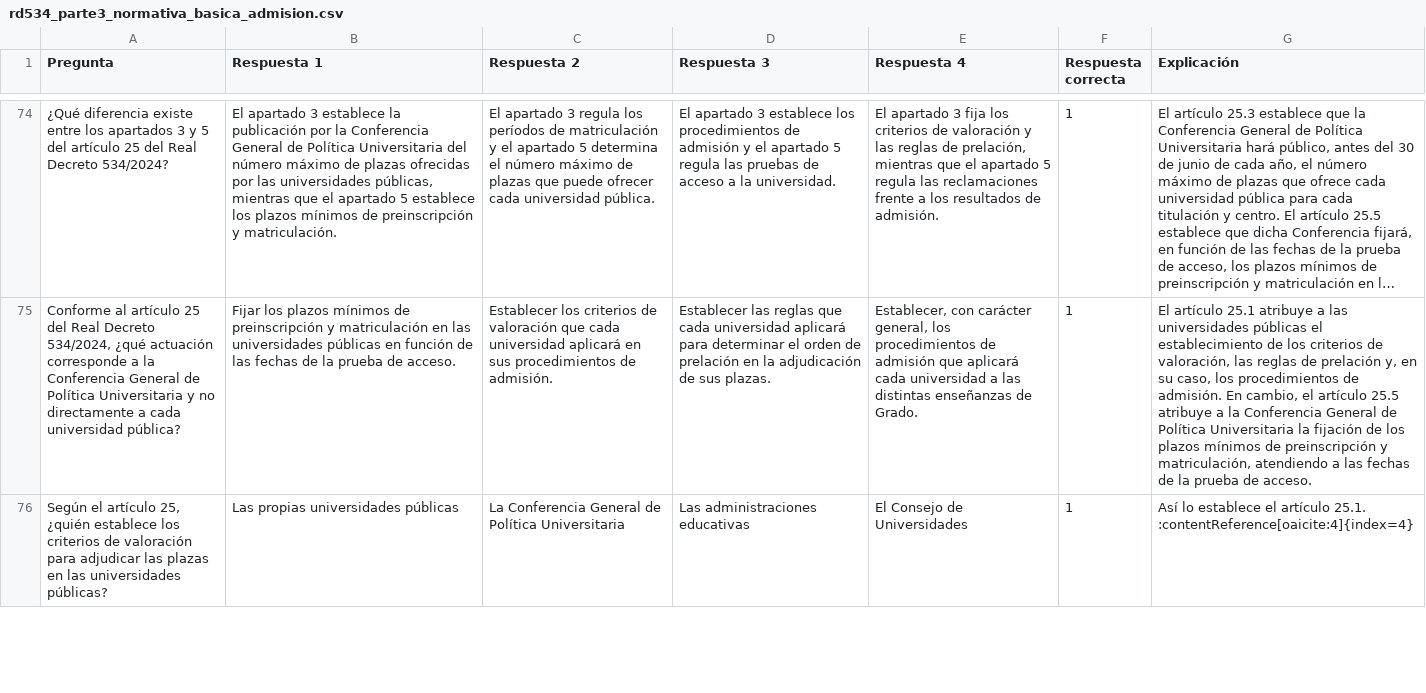
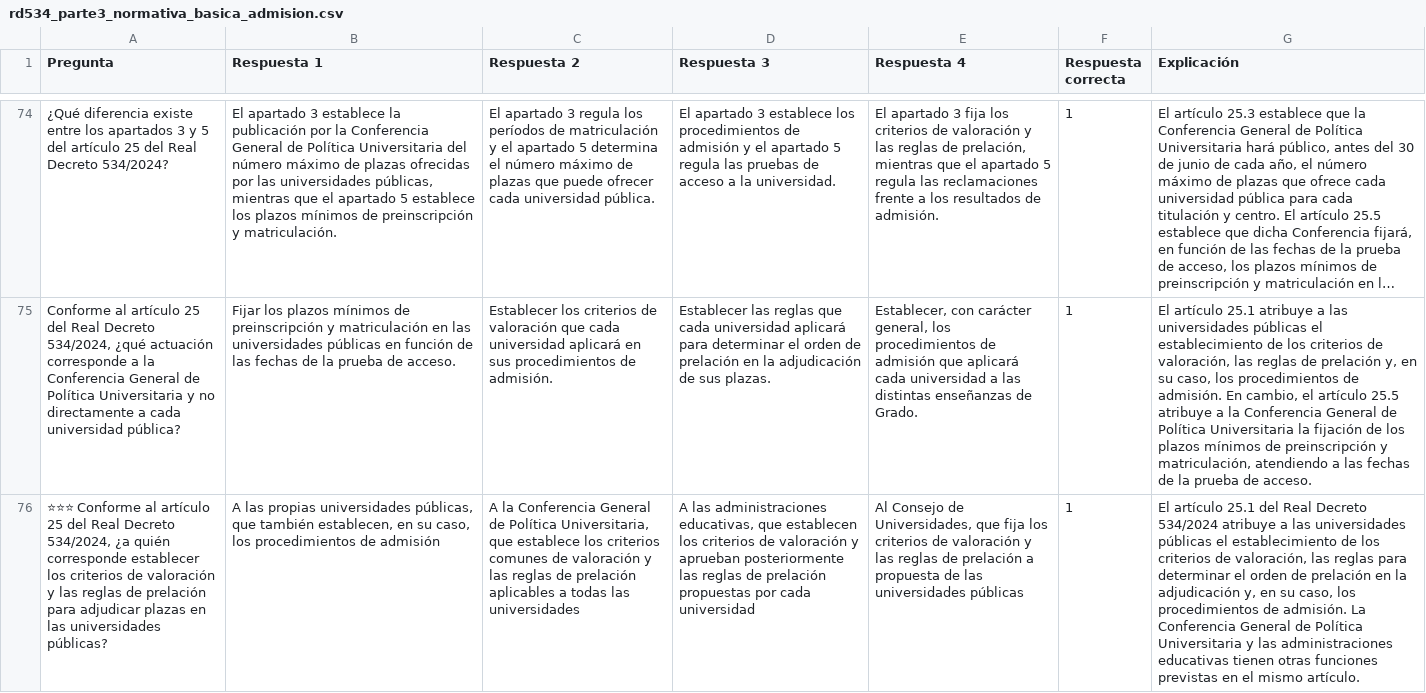
Before and after one commit to DGMonkeyKing/DGMonkeyKing.github.io, a CSV file: quiz-app/preguntas/tema_17_rd534/rd534_parte3_normativa_basica_admision.csv, drawn as a sheet; only a part is shown, gaps mark what is left out; long unchanged cells end in …; removed rows and columns are numbered as before the commit, all else as after; the diff covers the shown part only; the diff names each change by its address in the sheet, - before the commit and + after, or states it on an @@ line.

Commit message:
meejora de preguntas

```diff
--- a/quiz-app/preguntas/tema_17_rd534/rd534_parte3_normativa_basica_admision.csv
+++ b/quiz-app/preguntas/tema_17_rd534/rd534_parte3_normativa_basica_admision.csv
-row 76: Según el artículo 25, ¿quién establece los criterios de valoración para adjudicar las plazas en las universidades públicas? | Las propias universidades públicas | La Conferencia General de Política Universitaria | Las administraciones educativas | El Consejo de Universidades | 1 | Así lo establece el artículo 25.1. :contentReference[oaicite:4]{index=4}
+row 76: ⭐⭐⭐ Conforme al artículo 25 del Real Decreto 534/2024, ¿a quién corresponde establecer los criterios de valoración y las reglas de prelación para adjudicar plazas en las universidades públicas? | A las propias universidades públicas, que también establecen, en su caso, los procedimientos de admisión | A la Conferencia General de Política Universitaria, que establece los criterios comunes de valoración y las reglas de prelación aplicables a todas las universidades | A las administraciones educativas, que establecen los criterios de valoración y aprueban posteriormente las reglas de prelación propuestas por cada universidad | Al Consejo de Universidades, que fija los criterios de valoración y las reglas de prelación a propuesta de las universidades públicas | 1 | El artículo 25.1 del Real Decreto 534/2024 atribuye a las universidades públicas el establecimiento de los criterios de valoración, las reglas para determinar el orden de prelación en la adjudicación y, en su caso, los procedimientos de admisión. La Conferencia General de Política Universitaria y las administraciones educativas tienen otras funciones previstas en el mismo artículo.
```
Also changed, not shown: 3 added rows and 1 removed row elsewhere in this file, quiz-app/preguntas/tema_11_rd364/rd364_parte1_ingreso_cuerpos_escalas.csv, quiz-app/preguntas/tema_11_rd364/rd364_parte2_provision_concurso_libre_designacion.csv, 18 other files.
